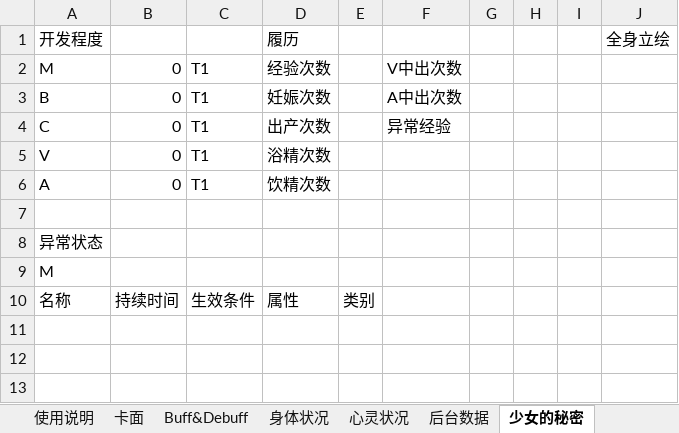
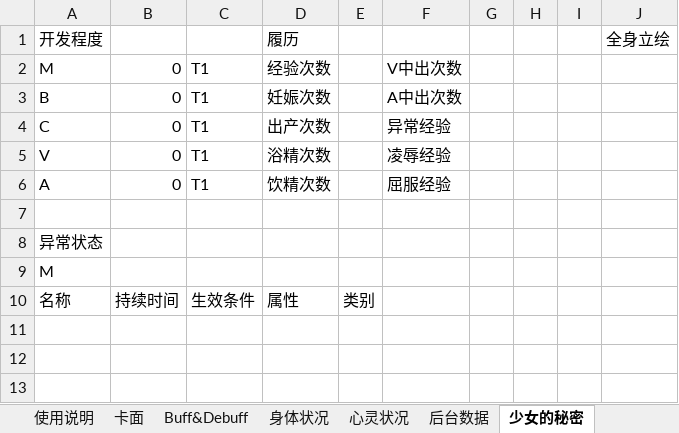
Before and after one commit to mie001/Crisom-dungeon, an Excel workbook: 深红地牢2期模板.xlsx, sheet 少女的秘密, drawn as a sheet; only a part is shown; values as stored, in another font and other column widths than the file's, no borders; the diff names each change by its address in the sheet, - before the commit and + after, or states it on an @@ line.

```diff
--- a/深红地牢2期模板.xlsx (sheet 少女的秘密)
+++ b/深红地牢2期模板.xlsx (sheet 少女的秘密)
-F5: (empty)
+F5: 凌辱经验
-F6: (empty)
+F6: 屈服经验
```
Also changed, not shown: sheet 身体状况, sheet 卡面, sheet 心灵状况.
